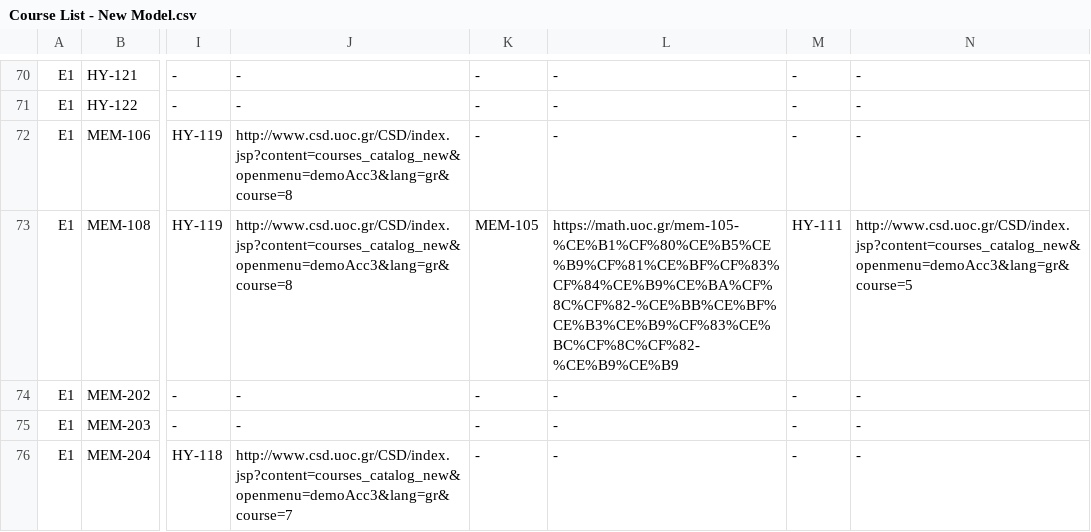
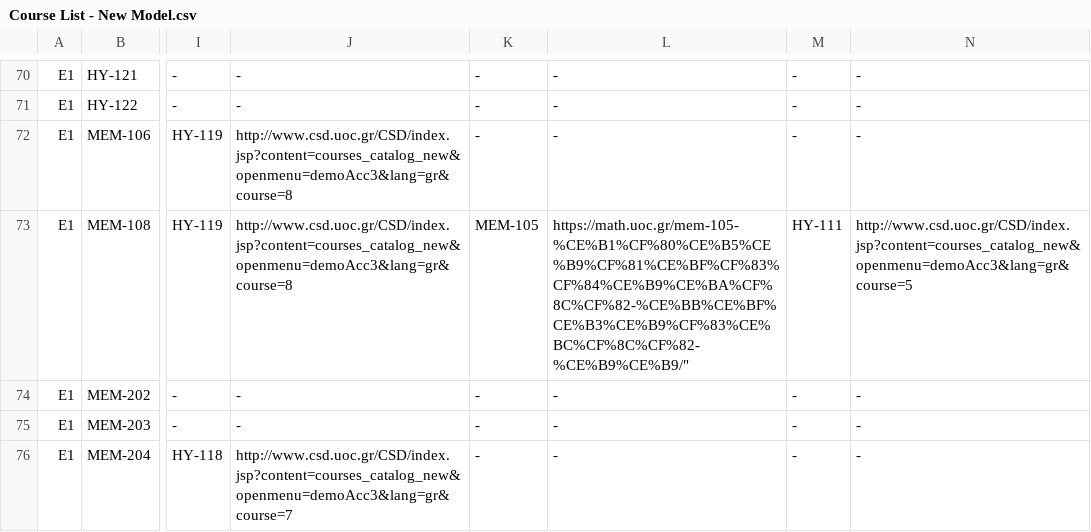
Before and after one commit to AlviRC/Thesis, a CSV file: Course List - New Model.csv, drawn as a sheet; only a part is shown, gaps mark what is left out; the diff names each change by its address in the sheet, - before the commit and + after, or states it on an @@ line.

Commit message:
Add files via upload

```diff
--- a/Course List - New Model.csv
+++ b/Course List - New Model.csv
-L73: https://math.uoc.gr/mem-105-%CE%B1%CF%80%CE%B5%CE%B9%CF%81%CE%BF%CF%83%CF%84%CE%B9%CE%BA%CF%8C%CF%82-%CE%BB%CE%BF%CE%B3%CE%B9%CF%83%CE%BC%CF%8C%CF%82-%CE%B9%CE%B9
+L73: https://math.uoc.gr/mem-105-%CE%B1%CF%80%CE%B5%CE%B9%CF%81%CE%BF%CF%83%CF%84%CE%B9%CE%BA%CF%8C%CF%82-%CE%BB%CE%BF%CE%B3%CE%B9%CF%83%CE%BC%CF%8C%CF%82-%CE%B9%CE%B9/"
```
